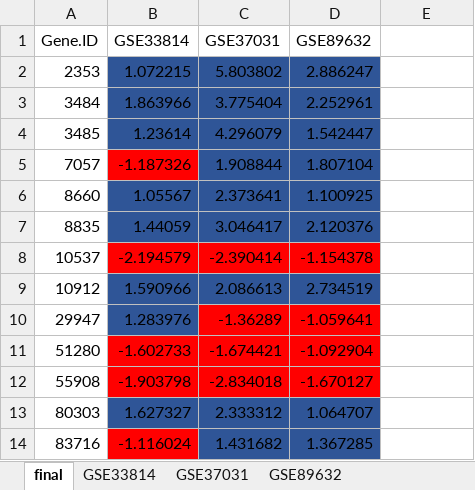
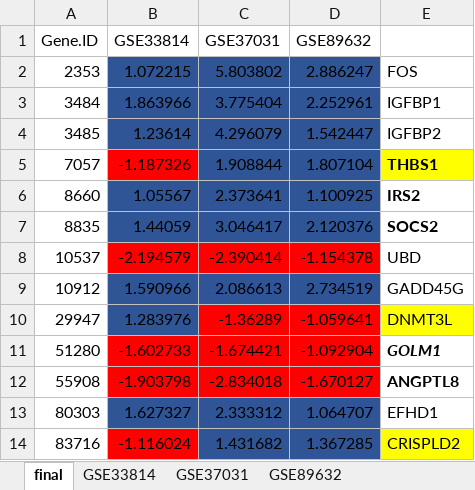
Before and after one commit to thomazggr/msresults, an Excel workbook: automated_results/logfc-genes-overall.xlsx, sheet final, drawn as a sheet; values as stored, in another font and other column widths than the file's, no borders; the diff names each change by its address in the sheet, - before the commit and + after, or states it on an @@ line.

Commit message:
some changes for env and results

```diff
--- a/automated_results/logfc-genes-overall.xlsx (sheet final)
+++ b/automated_results/logfc-genes-overall.xlsx (sheet final)
-E2: (empty)
+E2: FOS
-E3: (empty)
+E3: IGFBP1
-E4: (empty)
+E4: IGFBP2
-E5: (empty)
+E5: THBS1
-E5 fill: none
+E5 fill: #FFFF00
-E6: (empty)
+E6: IRS2
-E7: (empty)
+E7: SOCS2
-E8: (empty)
+E8: UBD
-E9: (empty)
+E9: GADD45G
-E10: (empty)
+E10: DNMT3L
-E10 fill: none
+E10 fill: #FFFF00
-E11: (empty)
+E11: GOLM1
-E12: (empty)
+E12: ANGPTL8
-E13: (empty)
+E13: EFHD1
-E14: (empty)
+E14: CRISPLD2
-E14 fill: none
+E14 fill: #FFFF00
```
Also changed, not shown: 3 other files.
